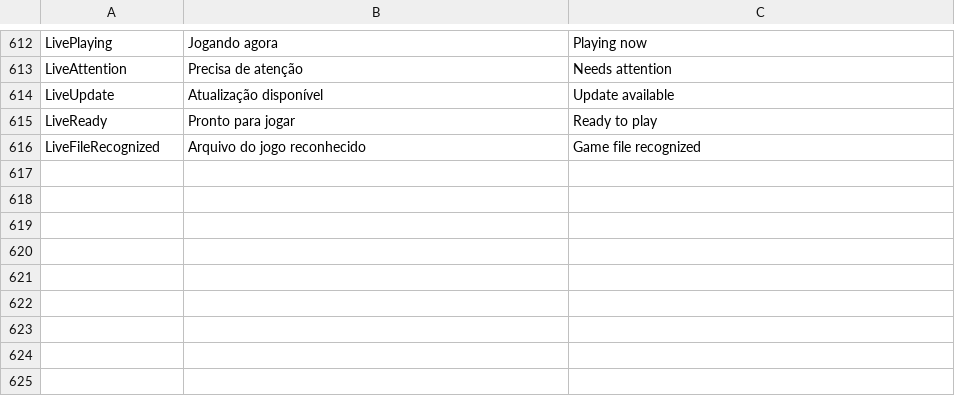
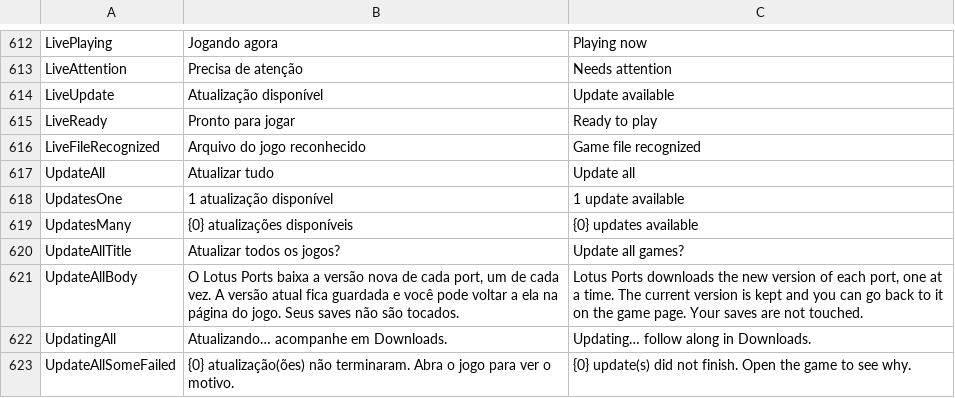
Before and after one commit to JoeAfricano/LotusPorts, a TSV file: tools/strings.tsv, drawn as a sheet; only a part is shown, gaps mark what is left out.

```diff
--- a/tools/strings.tsv
+++ b/tools/strings.tsv
@@ -616 +616,8 @@ LiveReady	Pronto para jogar	Ready to play
 LiveFileRecognized	Arquivo do jogo reconhecido	Game file recognized
+UpdateAll	Atualizar tudo	Update all
+UpdatesOne	1 atualização disponível	1 update available
+UpdatesMany	{0} atualizações disponíveis	{0} updates available
+UpdateAllTitle	Atualizar todos os jogos?	Update all games?
+UpdateAllBody	O Lotus Ports baixa a versão nova de cada port, um de cada vez. A versão atual fica guardada e você pode voltar a ela na página do jogo. Seus saves não são tocados.	Lotus Ports downloads the new version of each port, one at a time. The current version is kept and you can go back to it on the game page. Your saves are not touched.
+UpdatingAll	Atualizando… acompanhe em Downloads.	Updating… follow along in Downloads.
+UpdateAllSomeFailed	{0} atualização(ões) não terminaram. Abra o jogo para ver o motivo.	{0} update(s) did not finish. Open the game to see why.
```
Also changed, not shown: 7 other files.
